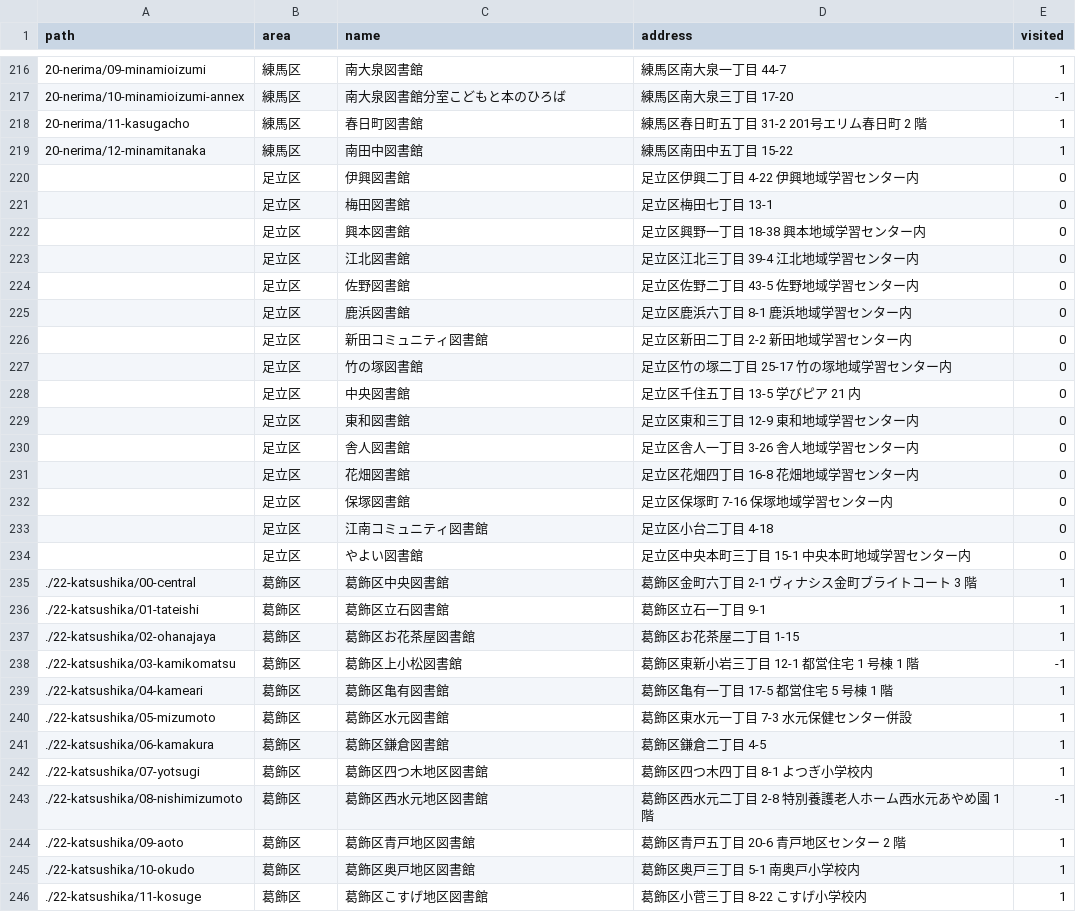
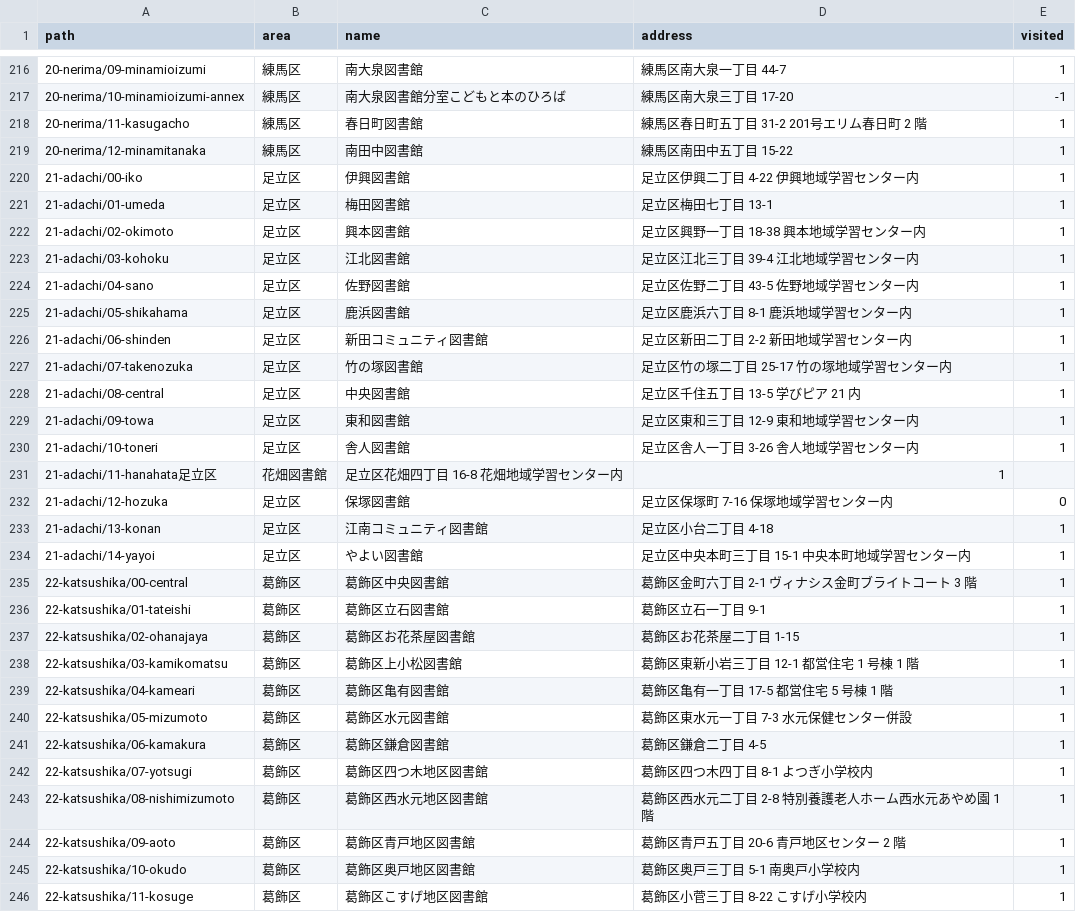
Before and after one commit to showa-yojyo/wandering, a TSV file: _data/libraries.tsv, drawn as a sheet; only a part is shown, gaps mark what is left out; the diff covers the shown part only.

Commit message:
(libraries) Visit most libraries in Adachi

```diff
--- a/_data/libraries.tsv
+++ b/_data/libraries.tsv
@@ -219,28 +219,28 @@ path	area	name	address	visited
 20-nerima/12-minamitanaka	練馬区	南田中図書館	練馬区南田中五丁目 15-22	1
-	足立区	伊興図書館	足立区伊興二丁目 4-22 伊興地域学習センター内	0
-	足立区	梅田図書館	足立区梅田七丁目 13-1	0
-	足立区	興本図書館	足立区興野一丁目 18-38 興本地域学習センター内	0
-	足立区	江北図書館	足立区江北三丁目 39-4 江北地域学習センター内	0
-	足立区	佐野図書館	足立区佐野二丁目 43-5 佐野地域学習センター内	0
-	足立区	鹿浜図書館	足立区鹿浜六丁目 8-1 鹿浜地域学習センター内	0
-	足立区	新田コミュニティ図書館	足立区新田二丁目 2-2 新田地域学習センター内	0
-	足立区	竹の塚図書館	足立区竹の塚二丁目 25-17 竹の塚地域学習センター内	0
-	足立区	中央図書館	足立区千住五丁目 13-5 学びピア 21 内	0
-	足立区	東和図書館	足立区東和三丁目 12-9 東和地域学習センター内	0
-	足立区	舎人図書館	足立区舎人一丁目 3-26 舎人地域学習センター内	0
-	足立区	花畑図書館	足立区花畑四丁目 16-8 花畑地域学習センター内	0
-	足立区	保塚図書館	足立区保塚町 7-16 保塚地域学習センター内	0
-	足立区	江南コミュニティ図書館	足立区小台二丁目 4-18	0
-	足立区	やよい図書館	足立区中央本町三丁目 15-1 中央本町地域学習センター内	0
-./22-katsushika/00-central	葛飾区	葛飾区中央図書館	葛飾区金町六丁目 2-1 ヴィナシス金町ブライトコート 3 階	1
-./22-katsushika/01-tateishi	葛飾区	葛飾区立石図書館	葛飾区立石一丁目 9-1	1
-./22-katsushika/02-ohanajaya	葛飾区	葛飾区お花茶屋図書館	葛飾区お花茶屋二丁目 1-15	1
-./22-katsushika/03-kamikomatsu	葛飾区	葛飾区上小松図書館	葛飾区東新小岩三丁目 12-1 都営住宅 1 号棟 1 階	-1
-./22-katsushika/04-kameari	葛飾区	葛飾区亀有図書館	葛飾区亀有一丁目 17-5 都営住宅 5 号棟 1 階	1
-./22-katsushika/05-mizumoto	葛飾区	葛飾区水元図書館	葛飾区東水元一丁目 7-3 水元保健センター併設	1
-./22-katsushika/06-kamakura	葛飾区	葛飾区鎌倉図書館	葛飾区鎌倉二丁目 4-5	1
-./22-katsushika/07-yotsugi	葛飾区	葛飾区四つ木地区図書館	葛飾区四つ木四丁目 8-1 よつぎ小学校内	1
-./22-katsushika/08-nishimizumoto	葛飾区	葛飾区西水元地区図書館	葛飾区西水元二丁目 2-8 特別養護老人ホーム西水元あやめ園 1 階	-1
-./22-katsushika/09-aoto	葛飾区	葛飾区青戸地区図書館	葛飾区青戸五丁目 20-6 青戸地区センター 2 階	1
-./22-katsushika/10-okudo	葛飾区	葛飾区奥戸地区図書館	葛飾区奥戸三丁目 5-1 南奥戸小学校内	1
-./22-katsushika/11-kosuge	葛飾区	葛飾区こすげ地区図書館	葛飾区小菅三丁目 8-22 こすげ小学校内	1
+21-adachi/00-iko	足立区	伊興図書館	足立区伊興二丁目 4-22 伊興地域学習センター内	1
+21-adachi/01-umeda	足立区	梅田図書館	足立区梅田七丁目 13-1	1
+21-adachi/02-okimoto	足立区	興本図書館	足立区興野一丁目 18-38 興本地域学習センター内	1
+21-adachi/03-kohoku	足立区	江北図書館	足立区江北三丁目 39-4 江北地域学習センター内	1
+21-adachi/04-sano	足立区	佐野図書館	足立区佐野二丁目 43-5 佐野地域学習センター内	1
+21-adachi/05-shikahama	足立区	鹿浜図書館	足立区鹿浜六丁目 8-1 鹿浜地域学習センター内	1
+21-adachi/06-shinden	足立区	新田コミュニティ図書館	足立区新田二丁目 2-2 新田地域学習センター内	1
+21-adachi/07-takenozuka	足立区	竹の塚図書館	足立区竹の塚二丁目 25-17 竹の塚地域学習センター内	1
+21-adachi/08-central	足立区	中央図書館	足立区千住五丁目 13-5 学びピア 21 内	1
+21-adachi/09-towa	足立区	東和図書館	足立区東和三丁目 12-9 東和地域学習センター内	1
+21-adachi/10-toneri	足立区	舎人図書館	足立区舎人一丁目 3-26 舎人地域学習センター内	1
+21-adachi/11-hanahata足立区	花畑図書館	足立区花畑四丁目 16-8 花畑地域学習センター内	1
+21-adachi/12-hozuka	足立区	保塚図書館	足立区保塚町 7-16 保塚地域学習センター内	0
+21-adachi/13-konan	足立区	江南コミュニティ図書館	足立区小台二丁目 4-18	1
+21-adachi/14-yayoi	足立区	やよい図書館	足立区中央本町三丁目 15-1 中央本町地域学習センター内	1
+22-katsushika/00-central	葛飾区	葛飾区中央図書館	葛飾区金町六丁目 2-1 ヴィナシス金町ブライトコート 3 階	1
+22-katsushika/01-tateishi	葛飾区	葛飾区立石図書館	葛飾区立石一丁目 9-1	1
+22-katsushika/02-ohanajaya	葛飾区	葛飾区お花茶屋図書館	葛飾区お花茶屋二丁目 1-15	1
+22-katsushika/03-kamikomatsu	葛飾区	葛飾区上小松図書館	葛飾区東新小岩三丁目 12-1 都営住宅 1 号棟 1 階	1
+22-katsushika/04-kameari	葛飾区	葛飾区亀有図書館	葛飾区亀有一丁目 17-5 都営住宅 5 号棟 1 階	1
+22-katsushika/05-mizumoto	葛飾区	葛飾区水元図書館	葛飾区東水元一丁目 7-3 水元保健センター併設	1
+22-katsushika/06-kamakura	葛飾区	葛飾区鎌倉図書館	葛飾区鎌倉二丁目 4-5	1
+22-katsushika/07-yotsugi	葛飾区	葛飾区四つ木地区図書館	葛飾区四つ木四丁目 8-1 よつぎ小学校内	1
+22-katsushika/08-nishimizumoto	葛飾区	葛飾区西水元地区図書館	葛飾区西水元二丁目 2-8 特別養護老人ホーム西水元あやめ園 1 階	1
+22-katsushika/09-aoto	葛飾区	葛飾区青戸地区図書館	葛飾区青戸五丁目 20-6 青戸地区センター 2 階	1
+22-katsushika/10-okudo	葛飾区	葛飾区奥戸地区図書館	葛飾区奥戸三丁目 5-1 南奥戸小学校内	1
+22-katsushika/11-kosuge	葛飾区	葛飾区こすげ地区図書館	葛飾区小菅三丁目 8-22 こすげ小学校内	1
```
Also changed, not shown: 18 edited cells elsewhere in this file.
